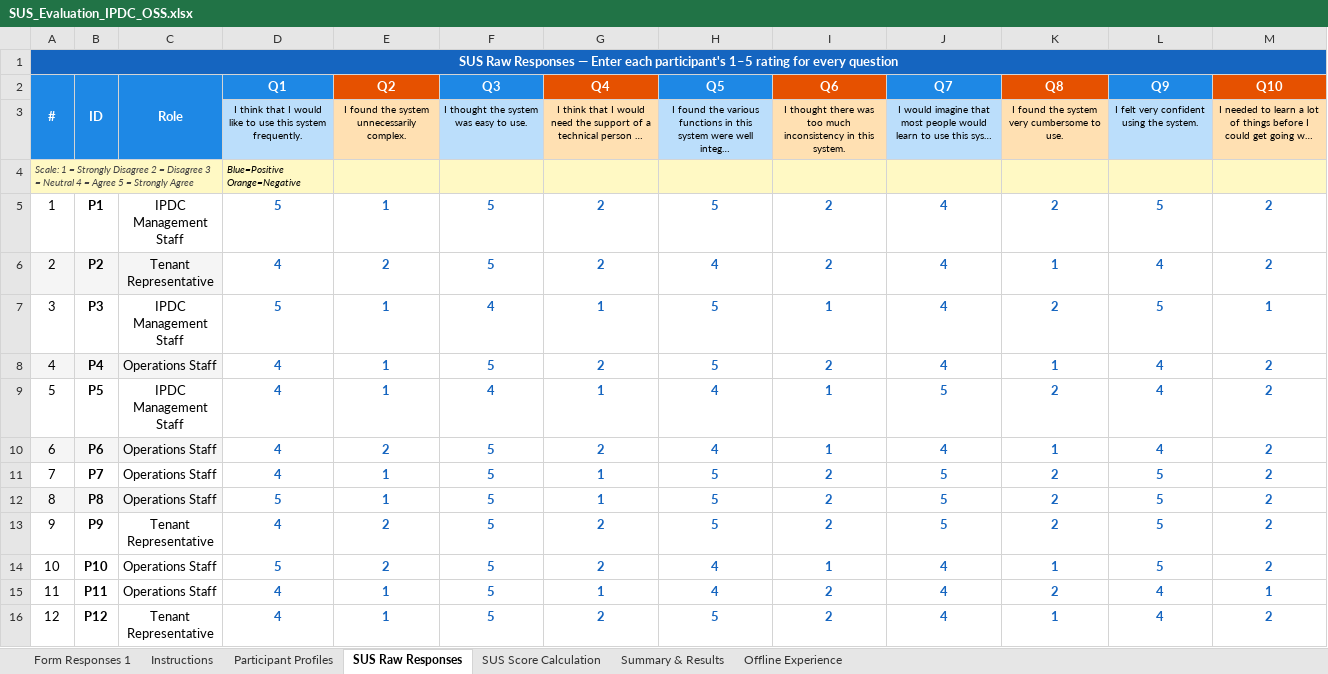
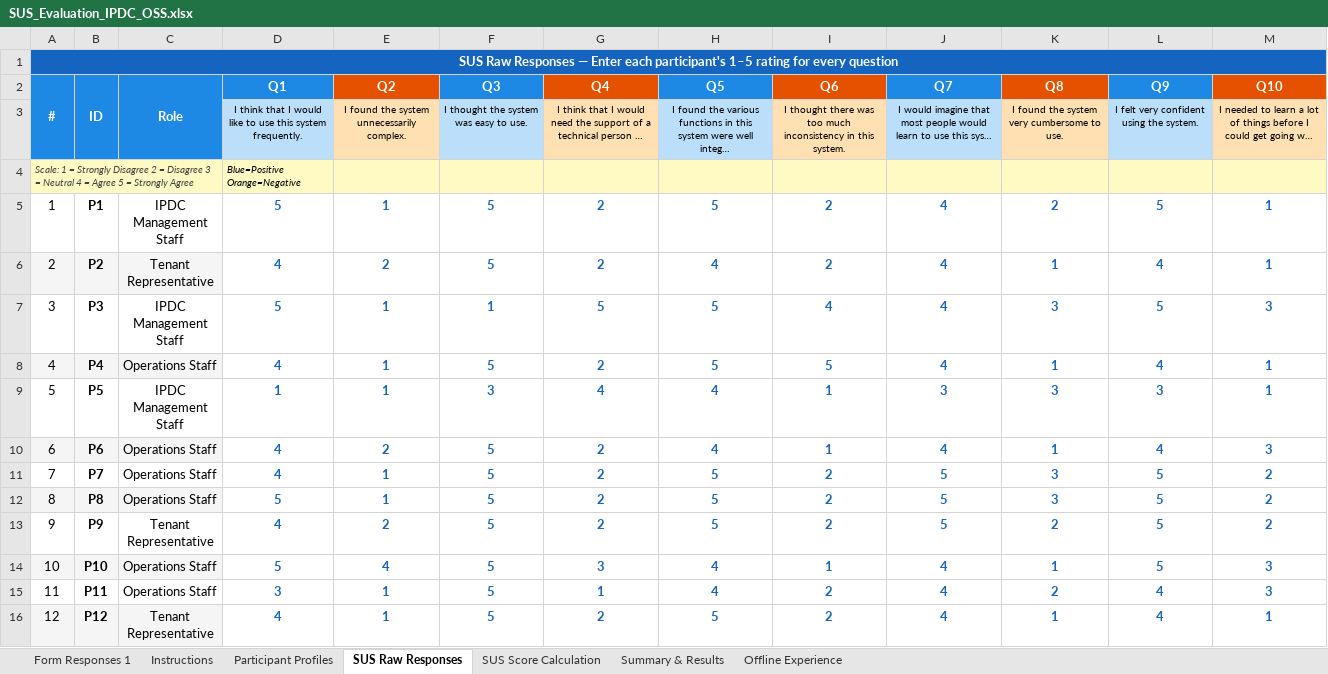
Before and after one commit to yeti2014/IPDC-OSS-platform, an Excel workbook: data/research/SUS_Evaluation_IPDC_OSS.xlsx, sheet SUS Raw Responses, drawn as a sheet; only a part is shown; values as stored, in another font and other column widths than the file's, no borders; the diff covers the shown part only; the diff names each change by its address in the sheet, - before the commit and + after, or states it on an @@ line.

```diff
--- a/data/research/SUS_Evaluation_IPDC_OSS.xlsx (sheet SUS Raw Responses)
+++ b/data/research/SUS_Evaluation_IPDC_OSS.xlsx (sheet SUS Raw Responses)
-M5:M6 (Q10): 2
+M5:M6 (Q10): 1
-F7 (Q3): 4
+F7 (Q3): 1
-G7 (Q4): 1
+G7 (Q4): 5
-I7 (Q6): 1
+I7 (Q6): 4
-K7 (Q8): 2
+K7 (Q8): 3
-M7 (Q10): 1
+M7 (Q10): 3
-I8 (Q6): 2
+I8 (Q6): 5
-M8:M9 (Q10): 2
+M8:M9 (Q10): 1
-D9 (Q1): 4
+D9 (Q1): 1
-F9 (Q3): 4
+F9 (Q3): 3
-G9 (Q4): 1
+G9 (Q4): 4
-J9 (Q7): 5
+J9 (Q7): 3
-K9 (Q8): 2
+K9 (Q8): 3
-L9 (Q9): 4
+L9 (Q9): 3
-M10 (Q10): 2
+M10 (Q10): 3
-G11:G12 (Q4): 1
+G11:G12 (Q4): 2
-K11:K12 (Q8): 2
+K11:K12 (Q8): 3
-A14:C14 fill: none
+A14:C14 fill: #F5F5F5
-E14 (Q2): 2
+E14 (Q2): 4
-G14 (Q4): 2
+G14 (Q4): 3
-M14 (Q10): 2
+M14 (Q10): 3
-D15 (Q1): 4
+D15 (Q1): 3
-M15 (Q10): 1
+M15 (Q10): 3
-A16:C16 fill: none
+A16:C16 fill: #F5F5F5
-M16 (Q10): 2
+M16 (Q10): 1
```
Also changed, not shown: 17 added rows, 12 edited cells, cell formats and row numbers in column A elsewhere in this sheet, sheet Form Responses 1, sheet SUS Score Calculation, sheet Offline Experience, sheet Summary & Results, sheet Participant Profiles, sheet Instructions, charts or pictures, 2 other files.
